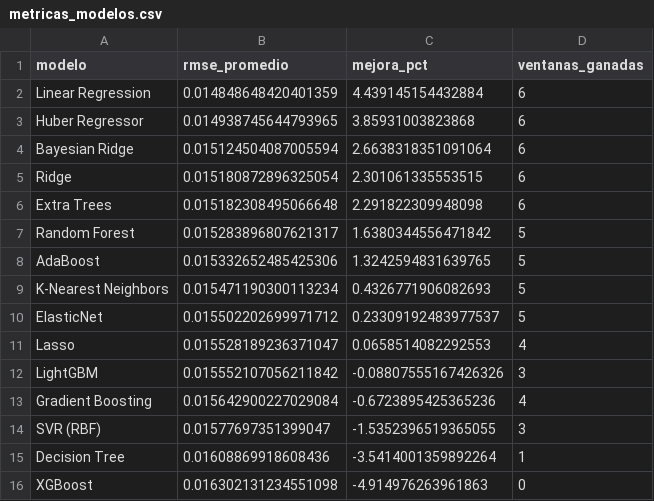
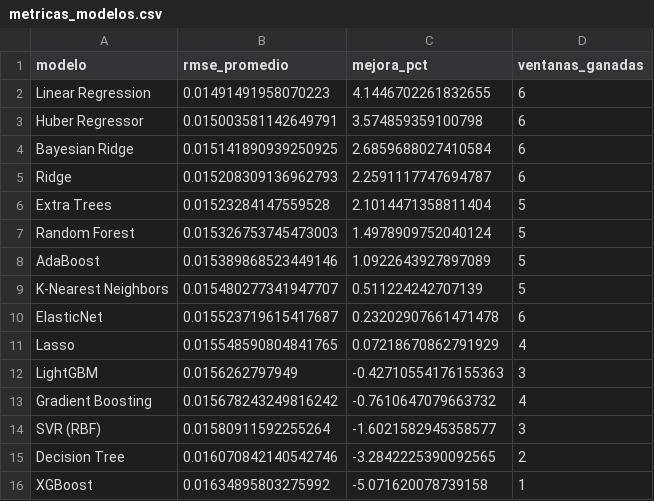
Before and after one commit to michaelsteven1299/proyecto_michael-, a CSV file: dashboard_data/metricas_modelos.csv, drawn as a sheet.

```diff
--- a/dashboard_data/metricas_modelos.csv
+++ b/dashboard_data/metricas_modelos.csv
@@ -1,16 +1,16 @@
 modelo,rmse_promedio,mejora_pct,ventanas_ganadas
-Linear Regression,0.014848648420401359,4.439145154432884,6
-Huber Regressor,0.014938745644793965,3.85931003823868,6
-Bayesian Ridge,0.015124504087005594,2.6638318351091064,6
-Ridge,0.015180872896325054,2.301061335553515,6
-Extra Trees,0.015182308495066648,2.291822309948098,6
-Random Forest,0.015283896807621317,1.6380344556471842,5
-AdaBoost,0.015332652485425306,1.3242594831639765,5
-K-Nearest Neighbors,0.015471190300113234,0.4326771906082693,5
-ElasticNet,0.015502202699971712,0.23309192483977537,5
-Lasso,0.015528189236371047,0.0658514082292553,4
-LightGBM,0.015552107056211842,-0.08807555167426326,3
-Gradient Boosting,0.015642900227029084,-0.6723895425365236,4
-SVR (RBF),0.01577697351399047,-1.5352396519365055,3
-Decision Tree,0.01608869918608436,-3.5414001359892264,1
-XGBoost,0.016302131234551098,-4.914976263961863,0
+Linear Regression,0.01491491958070223,4.1446702261832655,6
+Huber Regressor,0.015003581142649791,3.574859359100798,6
+Bayesian Ridge,0.015141890939250925,2.6859688027410584,6
+Ridge,0.015208309136962793,2.2591117747694787,6
+Extra Trees,0.01523284147559528,2.1014471358811404,5
+Random Forest,0.015326753745473003,1.4978909752040124,5
+AdaBoost,0.015389868523449146,1.0922643927897089,5
+K-Nearest Neighbors,0.015480277341947707,0.511224242707139,5
+ElasticNet,0.015523719615417687,0.23202907661471478,6
+Lasso,0.015548590804841765,0.07218670862791929,4
+LightGBM,0.0156262797949,-0.42710554176155363,3
+Gradient Boosting,0.015678243249816242,-0.7610647079663732,4
+SVR (RBF),0.01580911592255264,-1.6021582945358577,3
+Decision Tree,0.016070842140542746,-3.2842225390092565,2
+XGBoost,0.01634895803275992,-5.071620078739158,1
```
Also changed, not shown: dashboard_data/historico.csv, dashboard_data/prediccion.csv, 6 other files.
